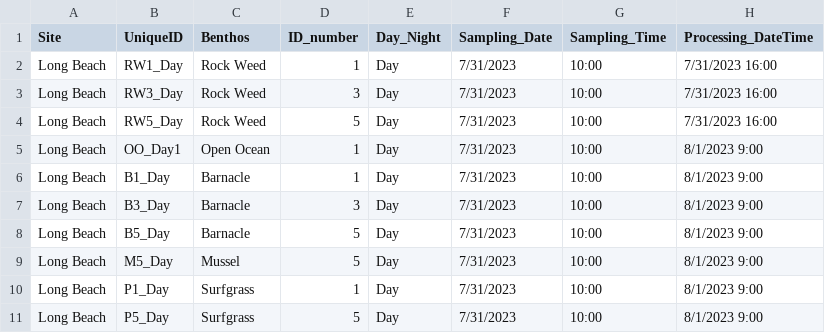
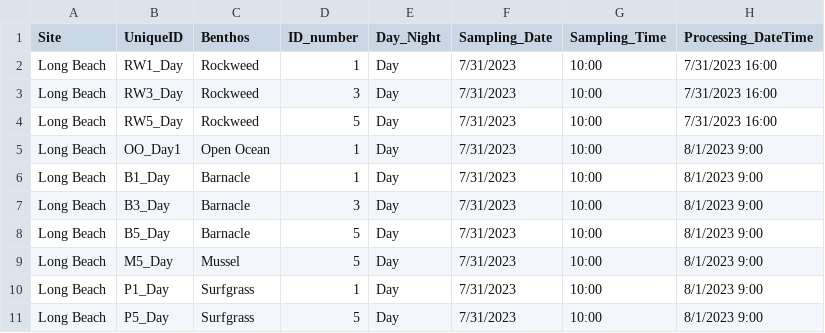
Before and after one commit to njsilbiger/SantaCruz_EcoFun, a CSV file: Data/Biogeochemistry/pHProbe_Data.csv, drawn as a sheet; only a part is shown; the diff names each change by its address in the sheet, - before the commit and + after, or states it on an @@ line.

Commit message:
updated pH data and code

```diff
--- a/Data/Biogeochemistry/pHProbe_Data.csv
+++ b/Data/Biogeochemistry/pHProbe_Data.csv
-C2:C4 (Benthos): Rock Weed
+C2:C4 (Benthos): Rockweed
```
Also changed, not shown: 1 other file.
